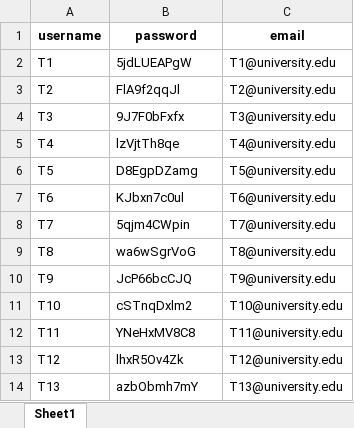
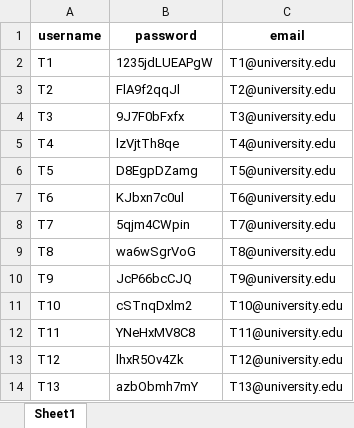
Before and after one commit to Perdoe/University_Management_System, an Excel workbook: LOGINS/teacher_credentials.xlsx, sheet Sheet1, drawn as a sheet; values as stored, in another font and other column widths than the file's, no borders; the diff names each change by its address in the sheet, - before the commit and + after, or states it on an @@ line.

```diff
--- a/LOGINS/teacher_credentials.xlsx (sheet Sheet1)
+++ b/LOGINS/teacher_credentials.xlsx (sheet Sheet1)
-B2 (password): 5jdLUEAPgW
+B2 (password): 1235jdLUEAPgW
```
Also changed, not shown: LOGINS/staff_credentials.xlsx, LOGINS/student_account_credentials.xlsx, 7 other files.
